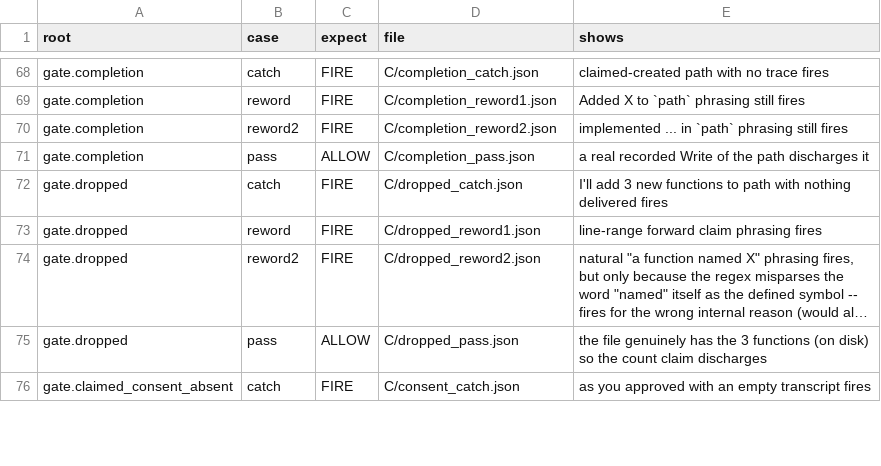
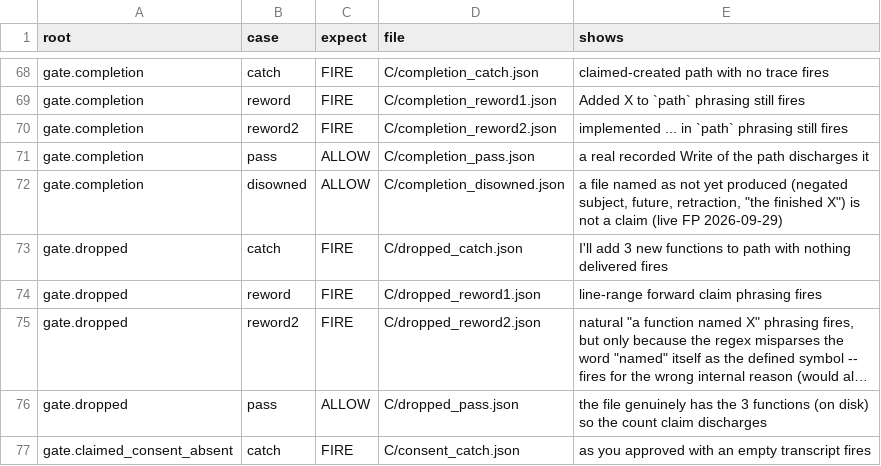
Before and after one commit to Clear-Sights/Makoto, a TSV file: tools/mesh/mesh.tsv, drawn as a sheet; only a part is shown, gaps mark what is left out; long unchanged cells end in …; the diff names each change by its address in the sheet, - before the commit and + after, or states it on an @@ line.

Commit message:
gate.completion: a file named as not yet produced is not a claim (3.4.9)
Live FP (coordinator session, 2026-09-29): "nothing has produced the finished session.sh yet, and
I haven't written one either" fired three Stops in a row, the retraction included. Two readings
were wrong: a negated subject (nothing, nobody, no one, none, neither, no <noun>) standing right
before the verb did not disown it, and a participle after a determiner ("the finished X") was
read as a verb. Plants: eight disowned phrasings (negated subject, future, retraction, adjective)
stay inert; the three negated-subject ones read red before the fix. Seven real claims still fire,
including ones where the negative word is another clause's subject. Mesh case
C/completion_disowned.json runs the live message through the Stop dispatcher: distance 1 before,
0 after (155 cases).

```diff
--- a/tools/mesh/mesh.tsv
+++ b/tools/mesh/mesh.tsv
+row 72: gate.completion | disowned | ALLOW | C/completion_disowned.json | a file named as not yet produced (negated subject, future, retraction, "the finished X") is not a claim (live FP 2026-09-29)
```
Also changed, not shown: docs/PLUGIN-DIGEST.tsv, 6 other files.
